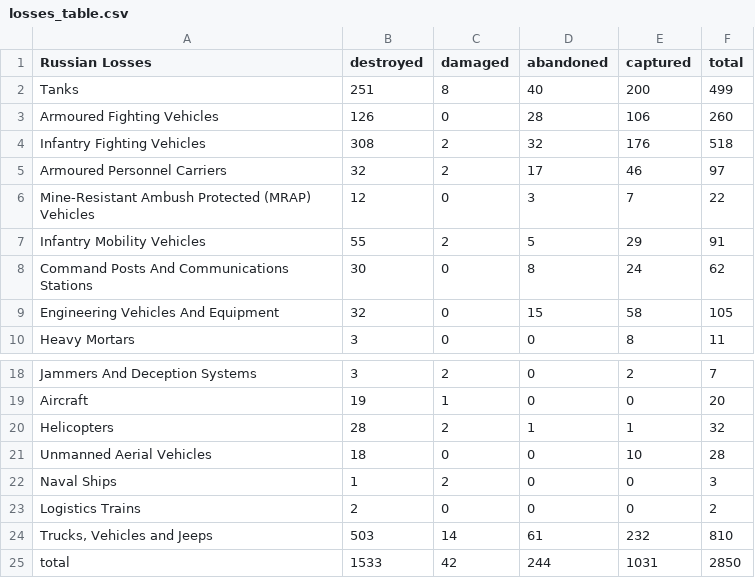
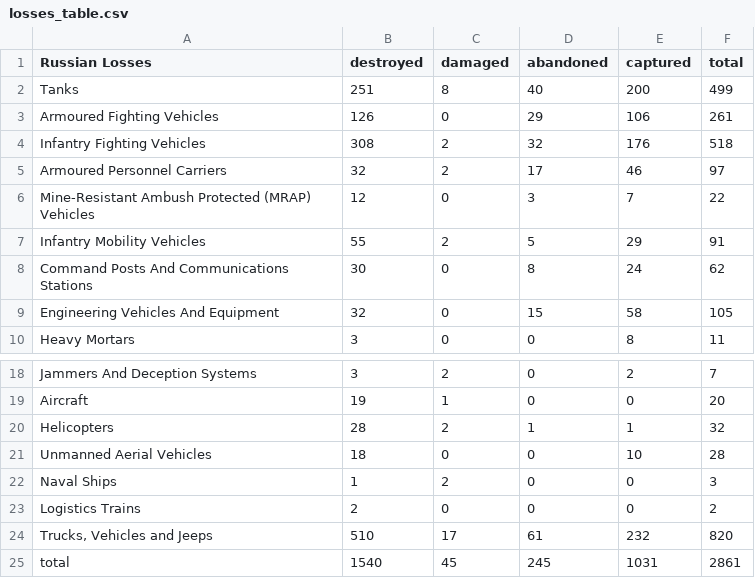
Before and after one commit to gsajko/Losses, a CSV file: losses_table.csv, drawn as a sheet; only a part is shown, gaps mark what is left out.

```diff
--- a/losses_table.csv
+++ b/losses_table.csv
@@ -2,3 +2,3 @@
  Tanks                                            ,         251 ,         8 ,          40 ,        200 ,     499
- Armoured Fighting Vehicles                       ,         126 ,         0 ,          28 ,        106 ,     260
+ Armoured Fighting Vehicles                       ,         126 ,         0 ,          29 ,        106 ,     261
  Infantry Fighting Vehicles                       ,         308 ,         2 ,          32 ,        176 ,     518
@@ -23,3 +23,3 @@
  Logistics Trains                                 ,           2 ,         0 ,           0 ,          0 ,       2
-" Trucks, Vehicles and Jeeps                       ",         503 ,        14 ,          61 ,        232 ,     810
- total                                            ,        1533 ,        42 ,         244 ,       1031 ,    2850
+" Trucks, Vehicles and Jeeps                       ",         510 ,        17 ,          61 ,        232 ,     820
+ total                                            ,        1540 ,        45 ,         245 ,       1031 ,    2861
```
Also changed, not shown: 3 other files.
